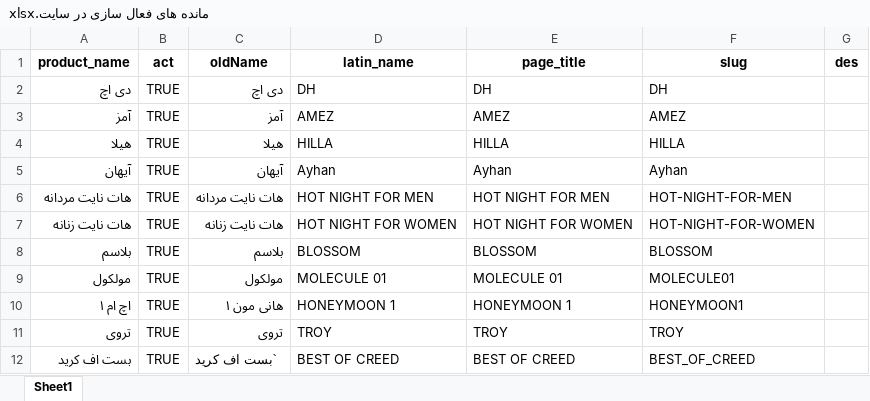
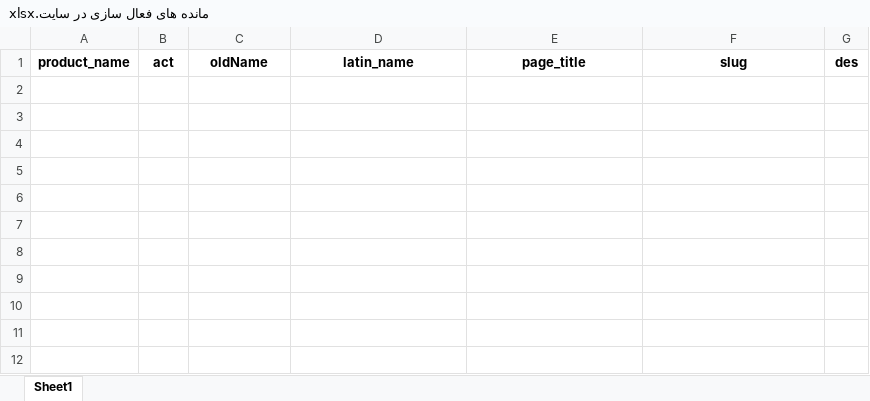
Before and after one commit to hoseinmazhari/honeymoon_knowledge, an Excel workbook: App/django_files/مانده های فعال سازی در سایت.xlsx, sheet Sheet1, drawn as a sheet; values as stored, in another font and other column widths than the file's, no borders; the diff names each change by its address in the sheet, - before the commit and + after, or states it on an @@ line.

```diff
--- a/App/django_files/مانده های فعال سازی در سایت.xlsx (sheet Sheet1)
+++ b/App/django_files/مانده های فعال سازی در سایت.xlsx (sheet Sheet1)
-row 2: دی اچ | TRUE | دی اچ | DH | DH | DH
-row 3: آمز | TRUE | آمز | AMEZ | AMEZ | AMEZ
-row 4: هیلا | TRUE | هیلا | HILLA | HILLA | HILLA
-row 5: آیهان | TRUE | آیهان | Ayhan | Ayhan | Ayhan
-row 6: هات نایت مردانه | TRUE | هات نایت مردانه | HOT NIGHT FOR MEN | HOT NIGHT FOR MEN | HOT-NIGHT-FOR-MEN
-row 7: هات نایت زنانه | TRUE | هات نایت زنانه | HOT NIGHT FOR WOMEN | HOT NIGHT FOR WOMEN | HOT-NIGHT-FOR-WOMEN
-row 8: بلاسم | TRUE | بلاسم | BLOSSOM | BLOSSOM | BLOSSOM
-row 9: مولکول | TRUE | مولکول | MOLECULE 01 | MOLECULE 01 | MOLECULE01
-row 10: اچ ام ۱ | TRUE | هانی مون ۱ | HONEYMOON 1 | HONEYMOON 1 | HONEYMOON1
-row 11: تروی | TRUE | تروی | TROY | TROY | TROY
-row 12: بست اف کرید | TRUE | `بست اف کرید | BEST OF CREED | BEST OF CREED | BEST_OF_CREED
```
Also changed, not shown: App/django_files/test.xlsx, 4 other files.
